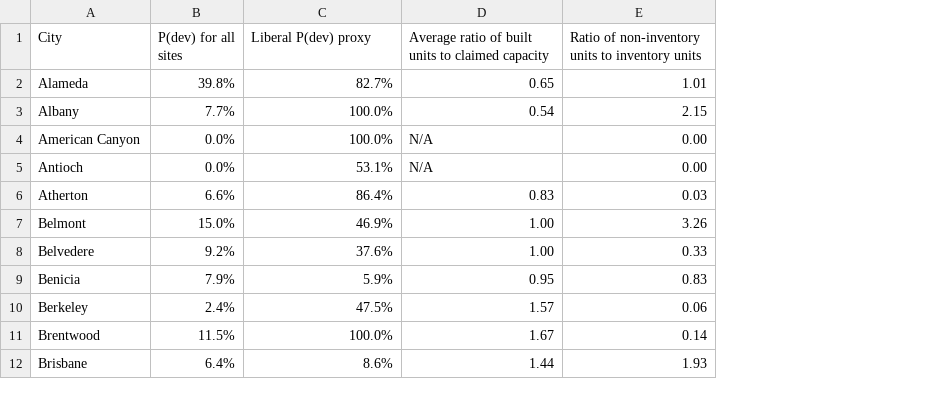
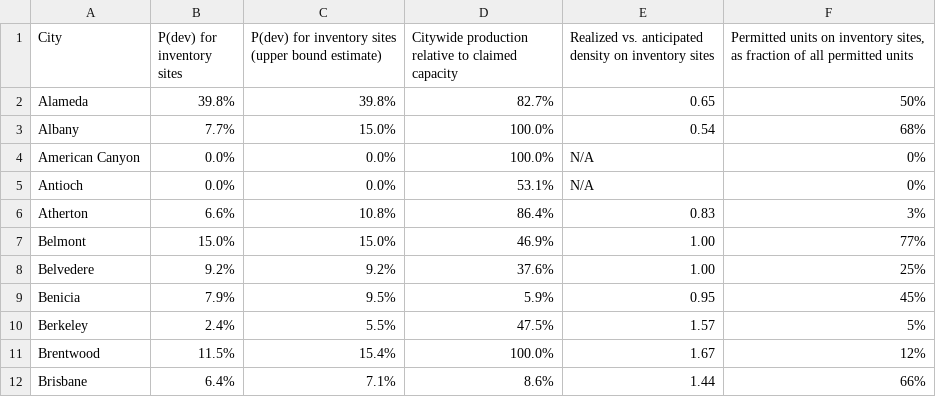
Before and after one commit to YIMBYdata/housing-elements, a CSV file: results/final_appendix_table.csv, drawn as a sheet; only a part is shown; removed rows and columns are numbered as before the commit, all else as after; the diff names each change by its address in the sheet, - before the commit and + after, or states it on an @@ line.

Commit message:
Update final appendix table, mostly just changing column names

```diff
--- a/results/final_appendix_table.csv
+++ b/results/final_appendix_table.csv
+column C, rows 1-12: P(dev) for inventory sites (upper bound estimate) | 39.8% | 15.0% | 0.0% | 0.0% | 10.8% | 15.0% | 9.2% | 9.5% | 5.5% | 15.4% | 7.1%
-column E, rows 1-12: Ratio of non-inventory units to inventory units | 1.01 | 2.15 | 0.00 | 0.00 | 0.03 | 3.26 | 0.33 | 0.83 | 0.06 | 0.14 | 1.93
+column F, rows 1-12: Permitted units on inventory sites, as fraction of all permitted units | 50% | 68% | 0% | 0% | 3% | 77% | 25% | 45% | 5% | 12% | 66%
-B1: P(dev) for all sites
+B1: P(dev) for inventory sites
-D1: Liberal P(dev) proxy
+D1: Citywide production relative to claimed capacity
-E1: Average ratio of built units to claimed capacity
+E1: Realized vs. anticipated density on inventory sites
```
Also changed, not shown: 1 other file.
